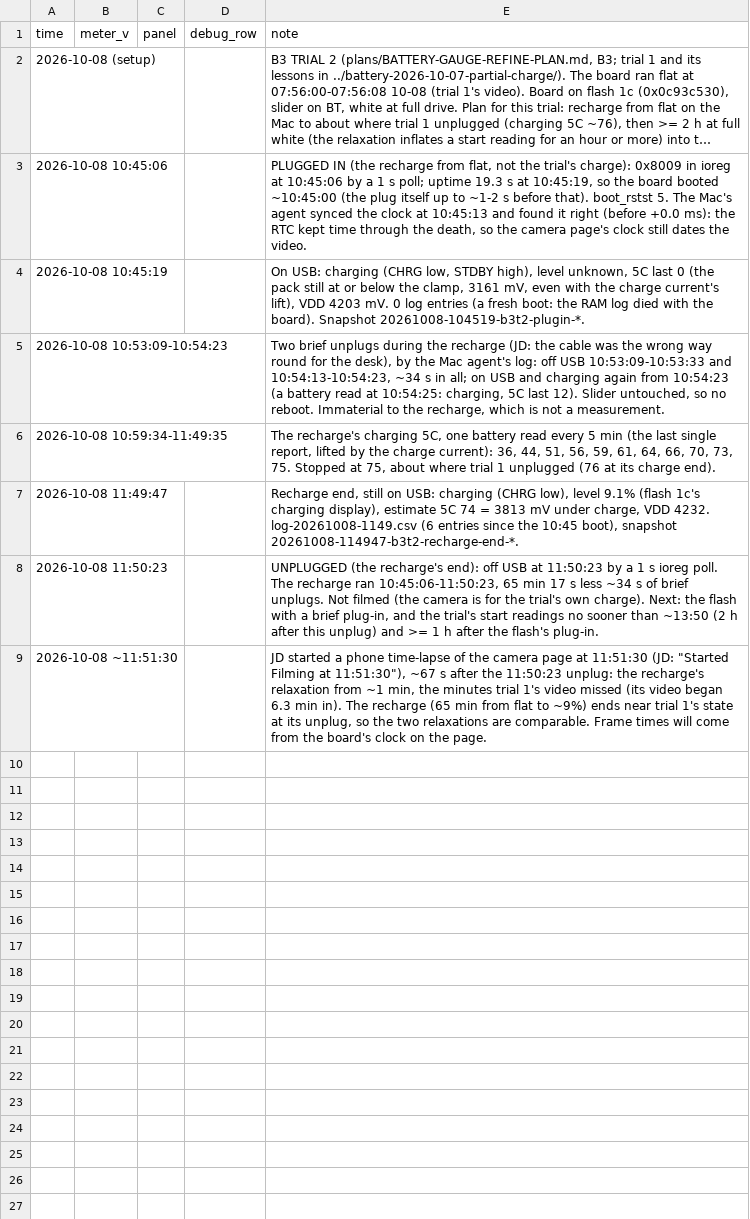
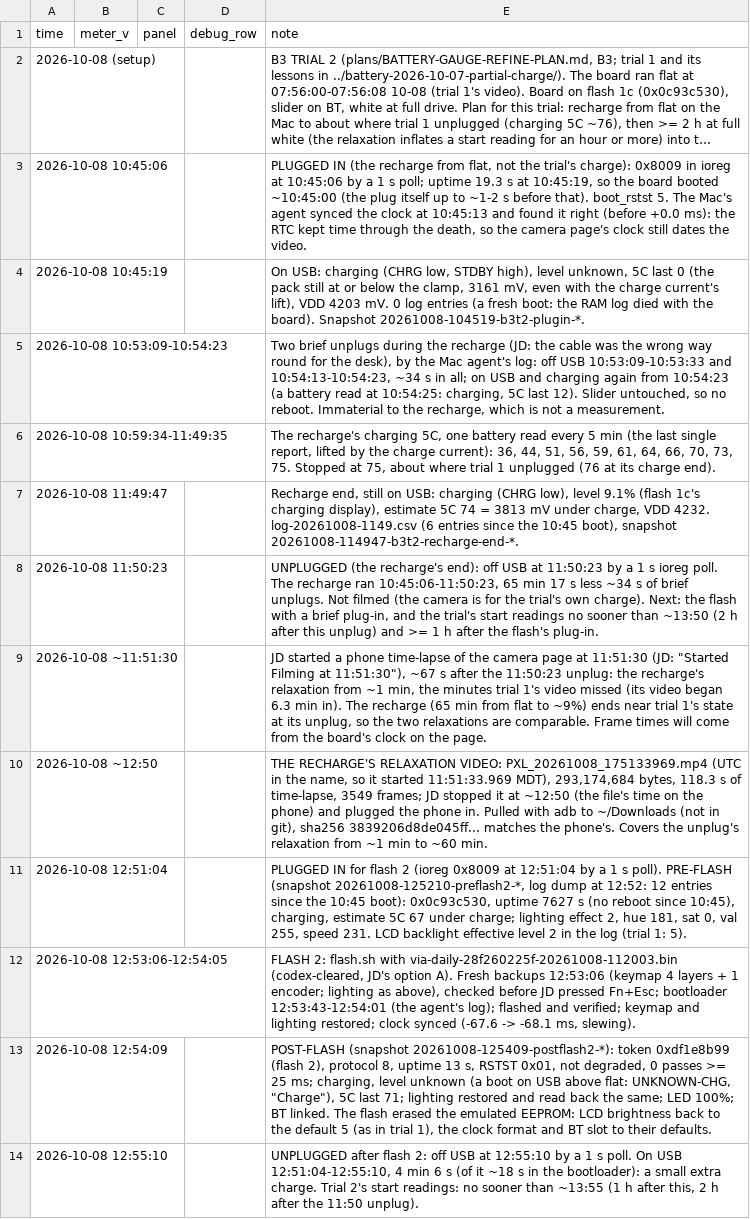
Before and after one commit to jdlien/ak820-pro, a CSV file: history/battery-2026-10-08-partial-charge/readings.csv, drawn as a sheet; long unchanged cells end in ….

Commit message:
history: flash 2 (0xdf1e8b99) on the board 12:54 10-08; the recharge's relaxation video pulled
Claude-Session: dbe817d8-5135-45ac-afa8-e42282070dc8

```diff
--- a/history/battery-2026-10-08-partial-charge/readings.csv
+++ b/history/battery-2026-10-08-partial-charge/readings.csv
@@ -9 +9,6 @@ time,meter_v,panel,debug_row,note
 2026-10-08 ~11:51:30,,,,"JD started a phone time-lapse of the camera page at 11:51:30 (JD: ""Started Filming at 11:51:30""), ~67 s after the 11:50:23 unplug: the recharge's relaxation from ~1 min, the minutes trial 1's video missed (its video began 6.3 min in). The recharge (65 min from flat to ~9%) ends near trial 1's state at its unplug, so the two relaxations are comparable. Frame times will come from the board's clock on the page."
+2026-10-08 ~12:50,,,,"THE RECHARGE'S RELAXATION VIDEO: PXL_20261008_175133969.mp4 (UTC in the name, so it started 11:51:33.969 MDT), 293,174,684 bytes, 118.3 s of time-lapse, 3549 frames; JD stopped it at ~12:50 (the file's time on the phone) and plugged the phone in. Pulled with adb to ~/Downloads (not in git), sha256 3839206d8de045ff... matches the phone's. Covers the unplug's relaxation from ~1 min to ~60 min."
+2026-10-08 12:51:04,,,,"PLUGGED IN for flash 2 (ioreg 0x8009 at 12:51:04 by a 1 s poll). PRE-FLASH (snapshot 20261008-125210-preflash2-*, log dump at 12:52: 12 entries since the 10:45 boot): 0x0c93c530, uptime 7627 s (no reboot since 10:45), charging, estimate 5C 67 under charge; lighting effect 2, hue 181, sat 0, val 255, speed 231. LCD backlight effective level 2 in the log (trial 1: 5)."
+2026-10-08 12:53:06-12:54:05,,,,"FLASH 2: flash.sh with via-daily-28f260225f-20261008-112003.bin (codex-cleared, JD's option A). Fresh backups 12:53:06 (keymap 4 layers + 1 encoder; lighting as above), checked before JD pressed Fn+Esc; bootloader 12:53:43-12:54:01 (the agent's log); flashed and verified; keymap and lighting restored; clock synced (-67.6 -> -68.1 ms, slewing)."
+2026-10-08 12:54:09,,,,"POST-FLASH (snapshot 20261008-125409-postflash2-*): token 0xdf1e8b99 (flash 2), protocol 8, uptime 13 s, RSTST 0x01, not degraded, 0 passes >= 25 ms; charging, level unknown (a boot on USB above flat: UNKNOWN-CHG, ""Charge""), 5C last 71; lighting restored and read back the same; LED 100%; BT linked. The flash erased the emulated EEPROM: LCD brightness back to the default 5 (as in trial 1), the clock format and BT slot to their defaults."
+2026-10-08 12:55:10,,,,"UNPLUGGED after flash 2: off USB at 12:55:10 by a 1 s poll. On USB 12:51:04-12:55:10, 4 min 6 s (of it ~18 s in the bootloader): a small extra charge. Trial 2's start readings: no sooner than ~13:55 (1 h after this, 2 h after the 11:50 unplug)."
```
Also changed, not shown: 7 other files.
